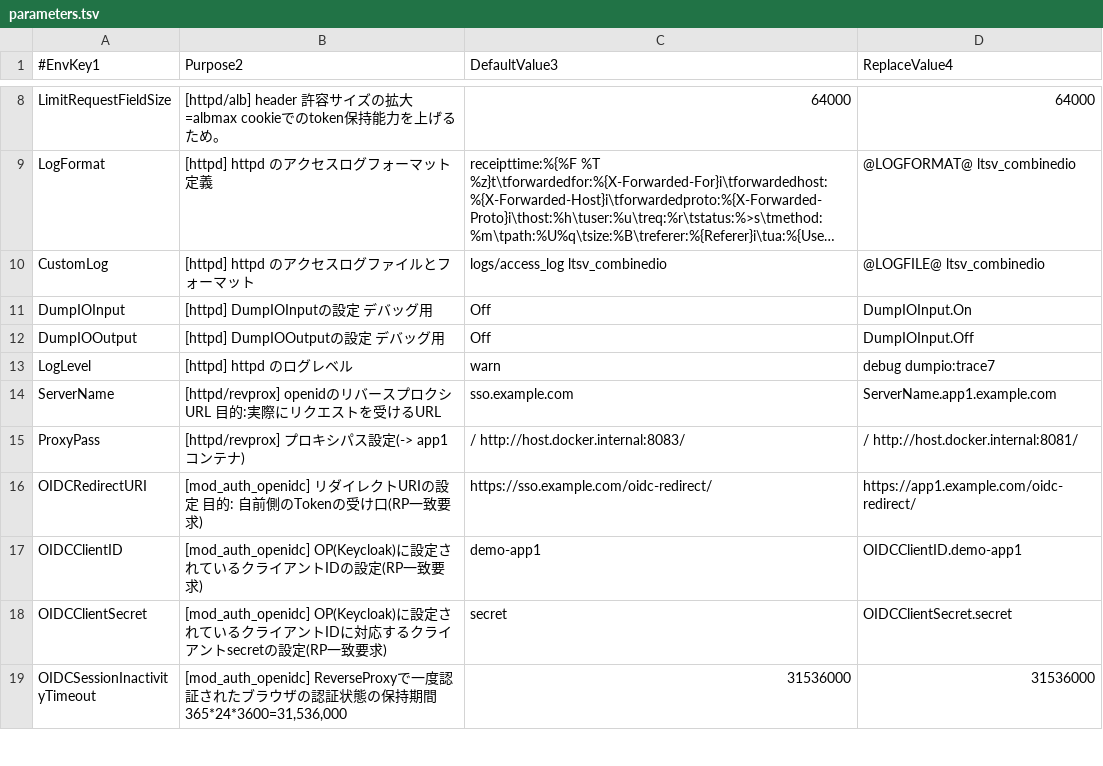
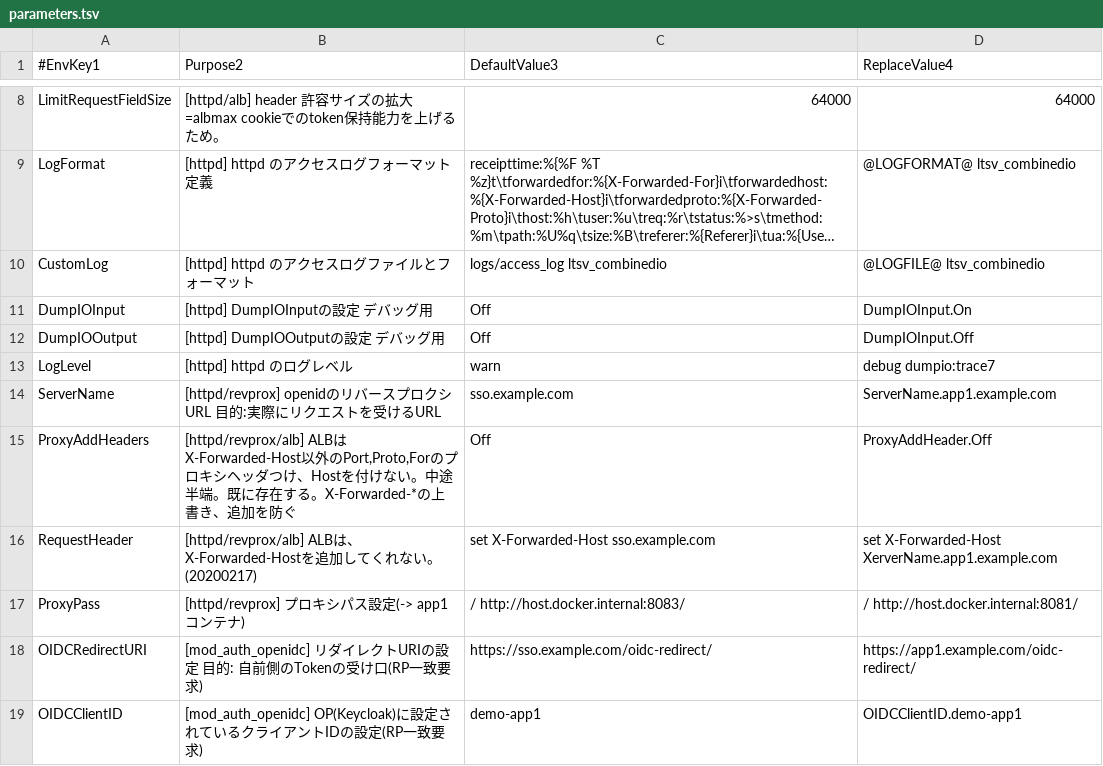
Before and after one commit to kuzukami/keycloak-dockerfiles, a TSV file: reverse_proxy-based-arch-examples/kc-mod_auth_openidc-example/reverse_proxy/parameters.tsv, drawn as a sheet; only a part is shown, gaps mark what is left out; the shorter side is filled out with more unchanged rows; long unchanged cells end in ….

```diff
--- a/reverse_proxy-based-arch-examples/kc-mod_auth_openidc-example/reverse_proxy/parameters.tsv
+++ b/reverse_proxy-based-arch-examples/kc-mod_auth_openidc-example/reverse_proxy/parameters.tsv
@@ -14,2 +14,4 @@ LogLevel	[httpd] httpd のログレベル 	warn	debug dumpio:trace7
 ServerName	[httpd/revprox] openidのリバースプロクシURL 目的:実際にリクエストを受けるURL 	sso.example.com	ServerName.app1.example.com
+ProxyAddHeaders	[httpd/revprox/alb] ALBはX-Forwarded-Host以外のPort,Proto,Forのプロキシヘッダつけ、Hostを付けない。中途半端。既に存在する。X-Forwarded-*の上書き、追加を防ぐ 	Off	ProxyAddHeader.Off
+RequestHeader	[httpd/revprox/alb] ALBは、X-Forwarded-Hostを追加してくれない。(20200217) 	set X-Forwarded-Host sso.example.com	set X-Forwarded-Host XerverName.app1.example.com
 ProxyPass	[httpd/revprox] プロキシパス設定(-> app1コンテナ) 	/ http://host.docker.internal:8083/	/ http://host.docker.internal:8081/
```
Also changed, not shown: 5 other files.
